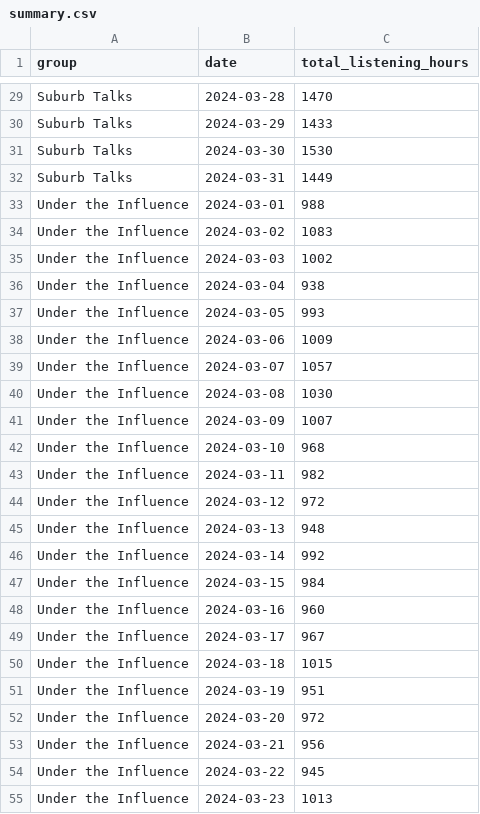
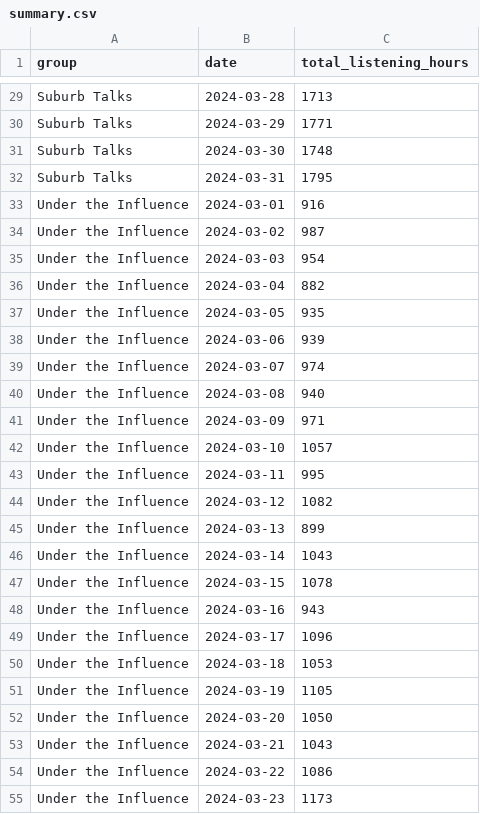
Before and after one commit to kevoinno/spotify-difference-in-differencing, a CSV file: summary.csv, drawn as a sheet; only a part is shown, gaps mark what is left out; the diff covers the shown part only; the diff names each change by its address in the sheet, - before the commit and + after, or states it on an @@ line.

```diff
--- a/summary.csv
+++ b/summary.csv
-C29 (total_listening_hours): 1470
+C29 (total_listening_hours): 1713
-C30 (total_listening_hours): 1433
+C30 (total_listening_hours): 1771
-C31 (total_listening_hours): 1530
+C31 (total_listening_hours): 1748
-C32 (total_listening_hours): 1449
+C32 (total_listening_hours): 1795
-C33 (total_listening_hours): 988
+C33 (total_listening_hours): 916
-C34 (total_listening_hours): 1083
+C34 (total_listening_hours): 987
-C35 (total_listening_hours): 1002
+C35 (total_listening_hours): 954
-C36 (total_listening_hours): 938
+C36 (total_listening_hours): 882
-C37 (total_listening_hours): 993
+C37 (total_listening_hours): 935
-C38 (total_listening_hours): 1009
+C38 (total_listening_hours): 939
-C39 (total_listening_hours): 1057
+C39 (total_listening_hours): 974
-C40 (total_listening_hours): 1030
+C40 (total_listening_hours): 940
-C41 (total_listening_hours): 1007
+C41 (total_listening_hours): 971
-C42 (total_listening_hours): 968
+C42 (total_listening_hours): 1057
-C43 (total_listening_hours): 982
+C43 (total_listening_hours): 995
-C44 (total_listening_hours): 972
+C44 (total_listening_hours): 1082
-C45 (total_listening_hours): 948
+C45 (total_listening_hours): 899
-C46 (total_listening_hours): 992
+C46 (total_listening_hours): 1043
-C47 (total_listening_hours): 984
+C47 (total_listening_hours): 1078
-C48 (total_listening_hours): 960
+C48 (total_listening_hours): 943
-C49 (total_listening_hours): 967
+C49 (total_listening_hours): 1096
-C50 (total_listening_hours): 1015
+C50 (total_listening_hours): 1053
-C51 (total_listening_hours): 951
+C51 (total_listening_hours): 1105
-C52 (total_listening_hours): 972
+C52 (total_listening_hours): 1050
-C53 (total_listening_hours): 956
+C53 (total_listening_hours): 1043
-C54 (total_listening_hours): 945
+C54 (total_listening_hours): 1086
-C55 (total_listening_hours): 1013
+C55 (total_listening_hours): 1173
```
Also changed, not shown: 35 edited cells elsewhere in this file, 2 other files.
